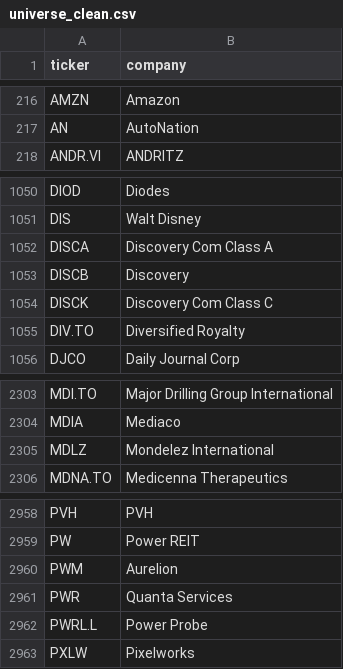
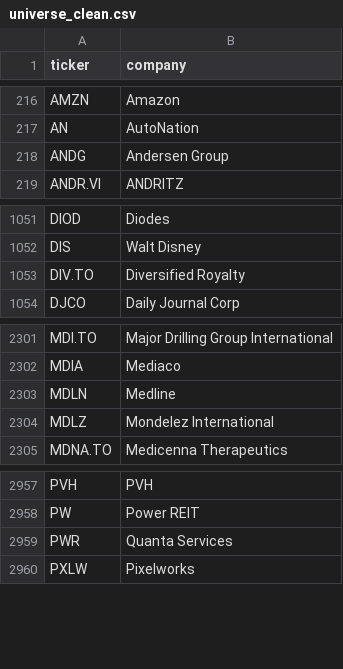
Before and after one commit to andrei1234D/GPT5, a CSV file: data/universe_clean.csv, drawn as a sheet; only a part is shown, gaps mark what is left out; removed rows and columns are numbered as before the commit, all else as after; the diff names each change by its address in the sheet, - before the commit and + after, or states it on an @@ line.

```diff
--- a/data/universe_clean.csv
+++ b/data/universe_clean.csv
+row 218: ANDG | Andersen Group
-row 1052: DISCA | Discovery Com Class A
-row 1053: DISCB | Discovery
-row 1054: DISCK | Discovery Com Class C
+row 2303: MDLN | Medline
-row 2960: PWM | Aurelion
-row 2962: PWRL.L | Power Probe
```
Also changed, not shown: data/stage1_enhancer_bonus.csv, data/stage1_kept.csv, 3 other files.
